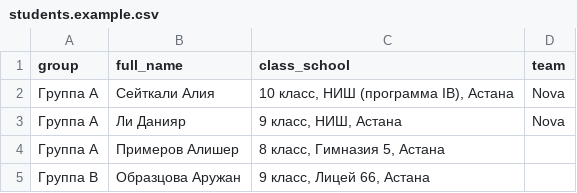
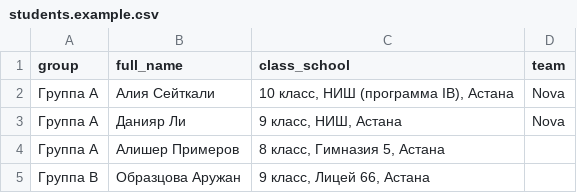
Before and after one commit to sprinterz5/prime-teens, a CSV file: bot/seed/students.example.csv, drawn as a sheet.

Commit message:
Bot: address students by first name
The roster lists names as "First Last", so short_name now takes the first word;
re-importing the roster updates short_name for existing students.

```diff
--- a/bot/seed/students.example.csv
+++ b/bot/seed/students.example.csv
@@ -1,5 +1,5 @@
 group,full_name,class_school,team
-Группа A,Сейткали Алия,"10 класс, НИШ (программа IB), Астана",Nova
-Группа A,Ли Данияр,"9 класс, НИШ, Астана",Nova
-Группа A,Примеров Алишер,"8 класс, Гимназия 5, Астана",
+Группа A,Алия Сейткали,"10 класс, НИШ (программа IB), Астана",Nova
+Группа A,Данияр Ли,"9 класс, НИШ, Астана",Nova
+Группа A,Алишер Примеров,"8 класс, Гимназия 5, Астана",
 Группа B,Образцова Аружан,"9 класс, Лицей 66, Астана",
```
Also changed, not shown: 1 other file.
